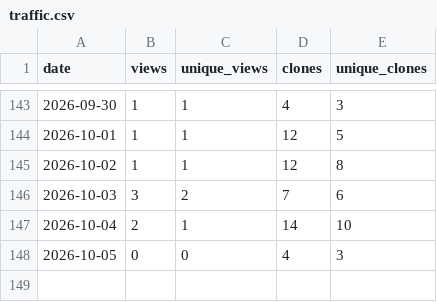
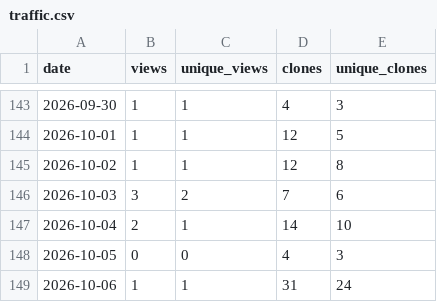
Before and after one commit to ayu5h-raj/quickcsv, a CSV file: traffic/traffic.csv, drawn as a sheet; only a part is shown, gaps mark what is left out; the diff names each change by its address in the sheet, - before the commit and + after, or states it on an @@ line.

```diff
--- a/traffic/traffic.csv
+++ b/traffic/traffic.csv
+row 149: 2026-10-06 | 1 | 1 | 31 | 24
```
Also changed, not shown: traffic/downloads.csv.
